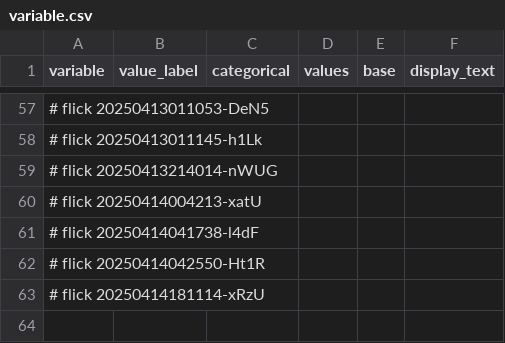
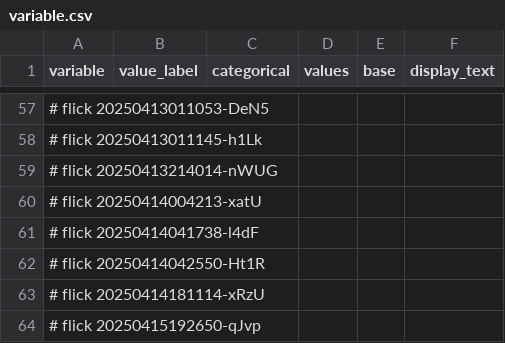
Before and after one commit to abikesa/shell-hologram, a CSV file: kitabo/ensi/ukubona/donorcase/test3/assets/csv/variable.csv, drawn as a sheet; only a part is shown, gaps mark what is left out; the diff names each change by its address in the sheet, - before the commit and + after, or states it on an @@ line.

Commit message:
kitabo/ensi/ukubona/donorcase/test3/assets/csv/variable.csv

```diff
--- a/kitabo/ensi/ukubona/donorcase/test3/assets/csv/variable.csv
+++ b/kitabo/ensi/ukubona/donorcase/test3/assets/csv/variable.csv
+row 64: # flick 20250415192650-qJvp
```
